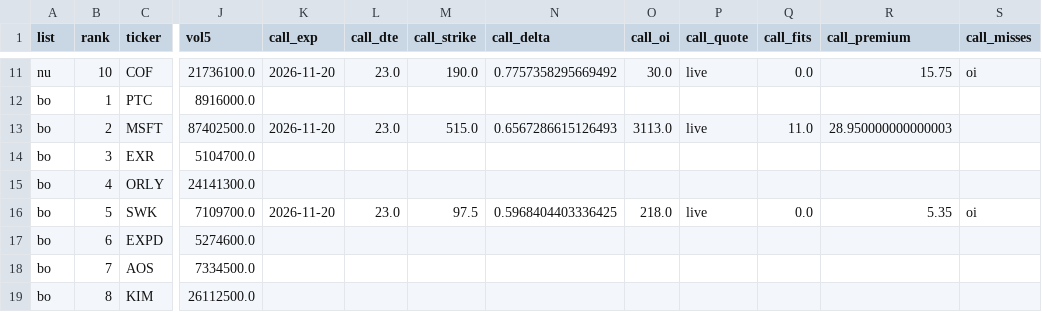
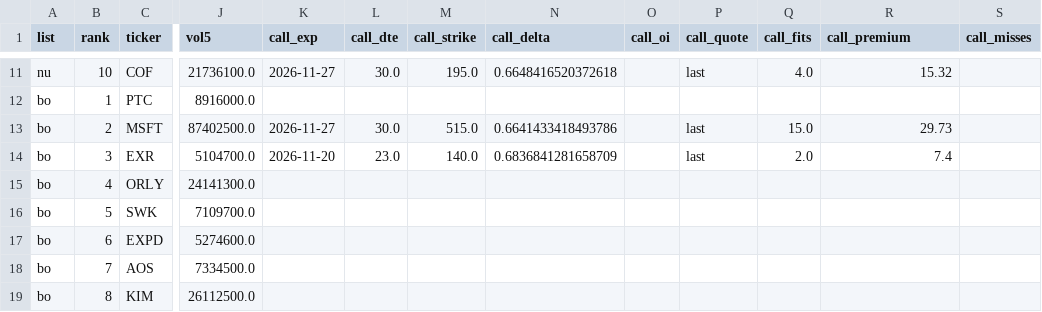
Before and after one commit to txcoproducts-lang/Swing-Screener-, a CSV file: history/toppicks_2026-10-27.csv, drawn as a sheet; only a part is shown, gaps mark what is left out; the diff covers the shown part only; the diff names each change by its address in the sheet, - before the commit and + after, or states it on an @@ line.

```diff
--- a/history/toppicks_2026-10-27.csv
+++ b/history/toppicks_2026-10-27.csv
-K11 (call_exp): 2026-11-20
+K11 (call_exp): 2026-11-27
-L11 (call_dte): 23.0
+L11 (call_dte): 30.0
-M11 (call_strike): 190.0
+M11 (call_strike): 195.0
-N11 (call_delta): 0.7757358295669492
+N11 (call_delta): 0.6648416520372618
-O11 (call_oi): 30.0
+O11 (call_oi): (empty)
-P11 (call_quote): live
+P11 (call_quote): last
-Q11 (call_fits): 0.0
+Q11 (call_fits): 4.0
-R11 (call_premium): 15.75
+R11 (call_premium): 15.32
-S11 (call_misses): oi
+S11 (call_misses): (empty)
-K13 (call_exp): 2026-11-20
+K13 (call_exp): 2026-11-27
-L13 (call_dte): 23.0
+L13 (call_dte): 30.0
-N13 (call_delta): 0.6567286615126493
+N13 (call_delta): 0.6641433418493786
-O13 (call_oi): 3113.0
+O13 (call_oi): (empty)
-P13 (call_quote): live
+P13 (call_quote): last
-Q13 (call_fits): 11.0
+Q13 (call_fits): 15.0
-R13 (call_premium): 28.950000000000003
+R13 (call_premium): 29.73
-K14 (call_exp): (empty)
+K14 (call_exp): 2026-11-20
-L14 (call_dte): (empty)
+L14 (call_dte): 23.0
-M14 (call_strike): (empty)
+M14 (call_strike): 140.0
-N14 (call_delta): (empty)
+N14 (call_delta): 0.6836841281658709
-P14 (call_quote): (empty)
+P14 (call_quote): last
-Q14 (call_fits): (empty)
+Q14 (call_fits): 2.0
-R14 (call_premium): (empty)
+R14 (call_premium): 7.4
-K16 (call_exp): 2026-11-20
+K16 (call_exp): (empty)
-L16 (call_dte): 23.0
+L16 (call_dte): (empty)
-M16 (call_strike): 97.5
+M16 (call_strike): (empty)
-N16 (call_delta): 0.5968404403336425
+N16 (call_delta): (empty)
-O16 (call_oi): 218.0
+O16 (call_oi): (empty)
-P16 (call_quote): live
+P16 (call_quote): (empty)
-Q16 (call_fits): 0.0
+Q16 (call_fits): (empty)
-R16 (call_premium): 5.35
+R16 (call_premium): (empty)
-S16 (call_misses): oi
+S16 (call_misses): (empty)
```
Also changed, not shown: 128 edited cells elsewhere in this file, history/screener_2026-10-27.csv.
